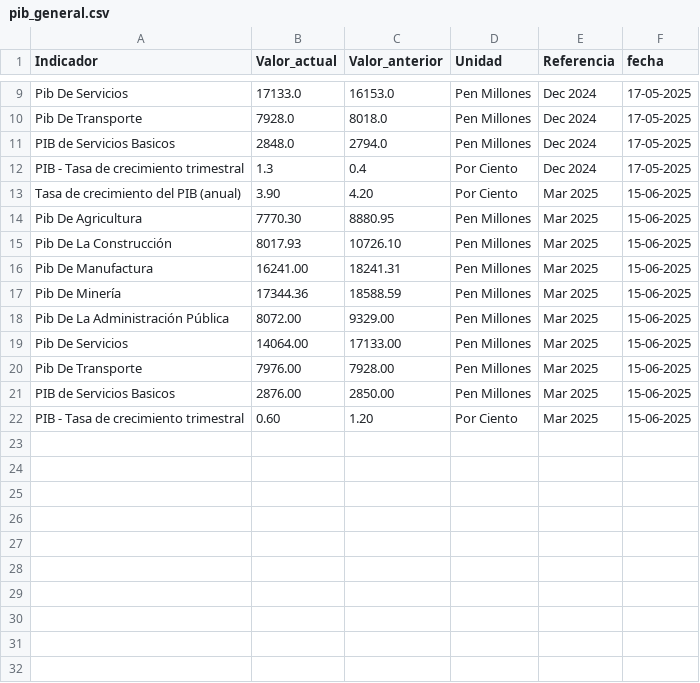
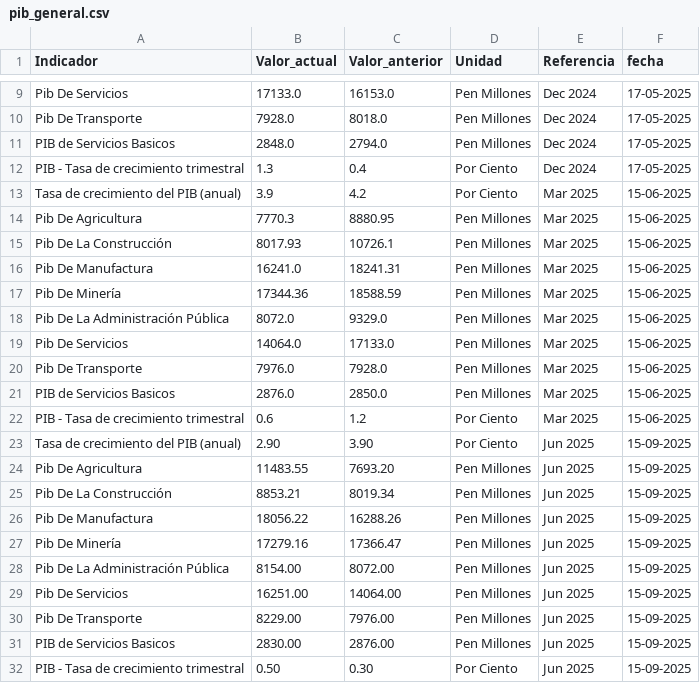
Before and after one commit to vcmauro/WebScraping-PIBServicios, a CSV file: Transform/pib_general.csv, drawn as a sheet; only a part is shown, gaps mark what is left out.

```diff
--- a/Transform/pib_general.csv
+++ b/Transform/pib_general.csv
@@ -12,11 +12,21 @@ PIB de Servicios Basicos,2848.0,2794.0,Pen Millones,Dec 2024,17-05-2025
 PIB - Tasa de crecimiento trimestral,1.3,0.4,Por Ciento,Dec 2024,17-05-2025
-Tasa de crecimiento del PIB (anual),3.90,4.20,Por Ciento,Mar 2025,15-06-2025
-Pib De Agricultura,7770.30,8880.95,Pen Millones,Mar 2025,15-06-2025
-Pib De La Construcción,8017.93,10726.10,Pen Millones,Mar 2025,15-06-2025
-Pib De Manufactura,16241.00,18241.31,Pen Millones,Mar 2025,15-06-2025
+Tasa de crecimiento del PIB (anual),3.9,4.2,Por Ciento,Mar 2025,15-06-2025
+Pib De Agricultura,7770.3,8880.95,Pen Millones,Mar 2025,15-06-2025
+Pib De La Construcción,8017.93,10726.1,Pen Millones,Mar 2025,15-06-2025
+Pib De Manufactura,16241.0,18241.31,Pen Millones,Mar 2025,15-06-2025
 Pib De Minería,17344.36,18588.59,Pen Millones,Mar 2025,15-06-2025
-Pib De La Administración Pública,8072.00,9329.00,Pen Millones,Mar 2025,15-06-2025
-Pib De Servicios,14064.00,17133.00,Pen Millones,Mar 2025,15-06-2025
-Pib De Transporte,7976.00,7928.00,Pen Millones,Mar 2025,15-06-2025
-PIB de Servicios Basicos,2876.00,2850.00,Pen Millones,Mar 2025,15-06-2025
-PIB - Tasa de crecimiento trimestral,0.60,1.20,Por Ciento,Mar 2025,15-06-2025
+Pib De La Administración Pública,8072.0,9329.0,Pen Millones,Mar 2025,15-06-2025
+Pib De Servicios,14064.0,17133.0,Pen Millones,Mar 2025,15-06-2025
+Pib De Transporte,7976.0,7928.0,Pen Millones,Mar 2025,15-06-2025
+PIB de Servicios Basicos,2876.0,2850.0,Pen Millones,Mar 2025,15-06-2025
+PIB - Tasa de crecimiento trimestral,0.6,1.2,Por Ciento,Mar 2025,15-06-2025
+Tasa de crecimiento del PIB (anual),2.90,3.90,Por Ciento,Jun 2025,15-09-2025
+Pib De Agricultura,11483.55,7693.20,Pen Millones,Jun 2025,15-09-2025
+Pib De La Construcción,8853.21,8019.34,Pen Millones,Jun 2025,15-09-2025
+Pib De Manufactura,18056.22,16288.26,Pen Millones,Jun 2025,15-09-2025
+Pib De Minería,17279.16,17366.47,Pen Millones,Jun 2025,15-09-2025
+Pib De La Administración Pública,8154.00,8072.00,Pen Millones,Jun 2025,15-09-2025
+Pib De Servicios,16251.00,14064.00,Pen Millones,Jun 2025,15-09-2025
+Pib De Transporte,8229.00,7976.00,Pen Millones,Jun 2025,15-09-2025
+PIB de Servicios Basicos,2830.00,2876.00,Pen Millones,Jun 2025,15-09-2025
+PIB - Tasa de crecimiento trimestral,0.50,0.30,Por Ciento,Jun 2025,15-09-2025
```
Also changed, not shown: Transform/pib_servicios.csv, 2 other files.
